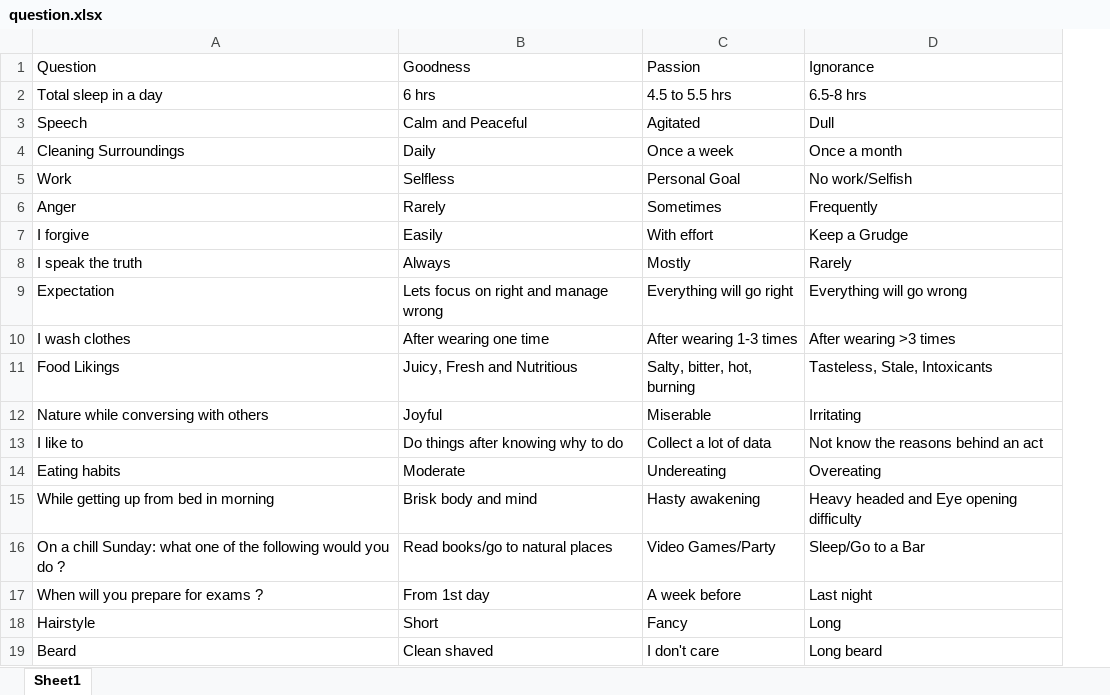
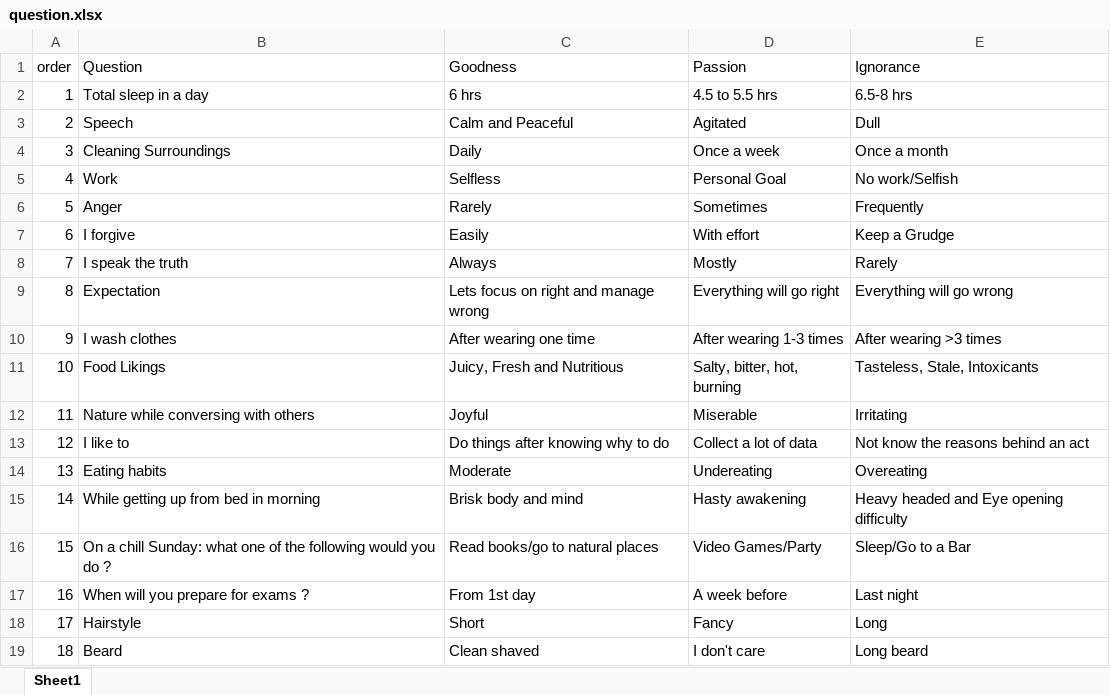
Before and after one commit to code4NN/OTP-quiz, an Excel workbook: question.xlsx, sheet Sheet1, drawn as a sheet; values as stored, in another font and other column widths than the file's, no borders; the diff names each change by its address in the sheet, - before the commit and + after, or states it on an @@ line.

```diff
--- a/question.xlsx (sheet Sheet1)
+++ b/question.xlsx (sheet Sheet1)
+column A (order), rows 2-19: 1 | 2 | 3 | 4 | 5 | 6 | 7 | 8 | 9 | 10 | 11 | 12 | 13 | 14 | 15 | 16 | 17 | 18
```
Also changed, not shown: 2 other files.
